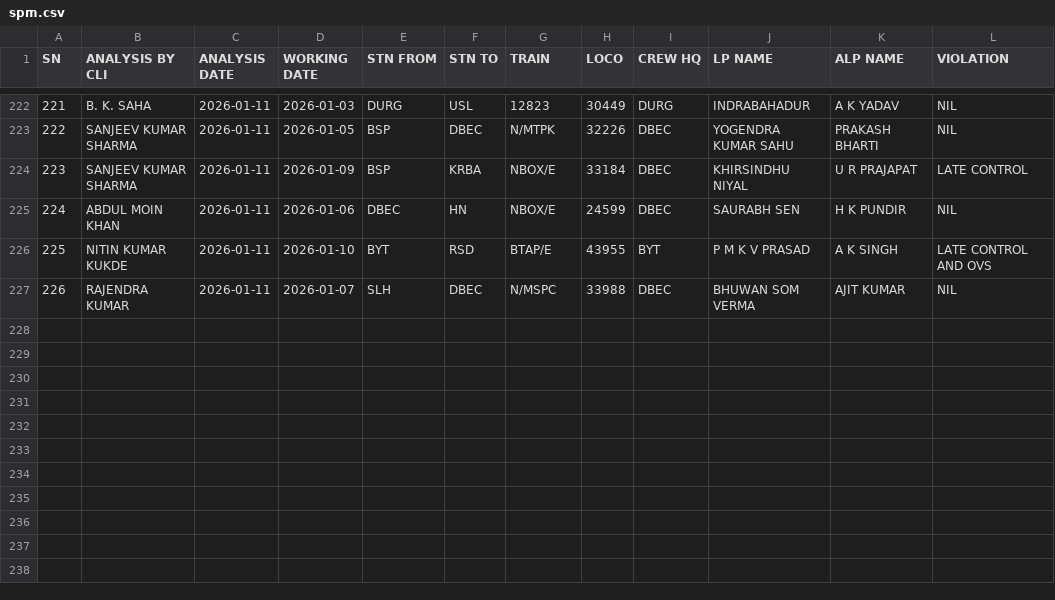
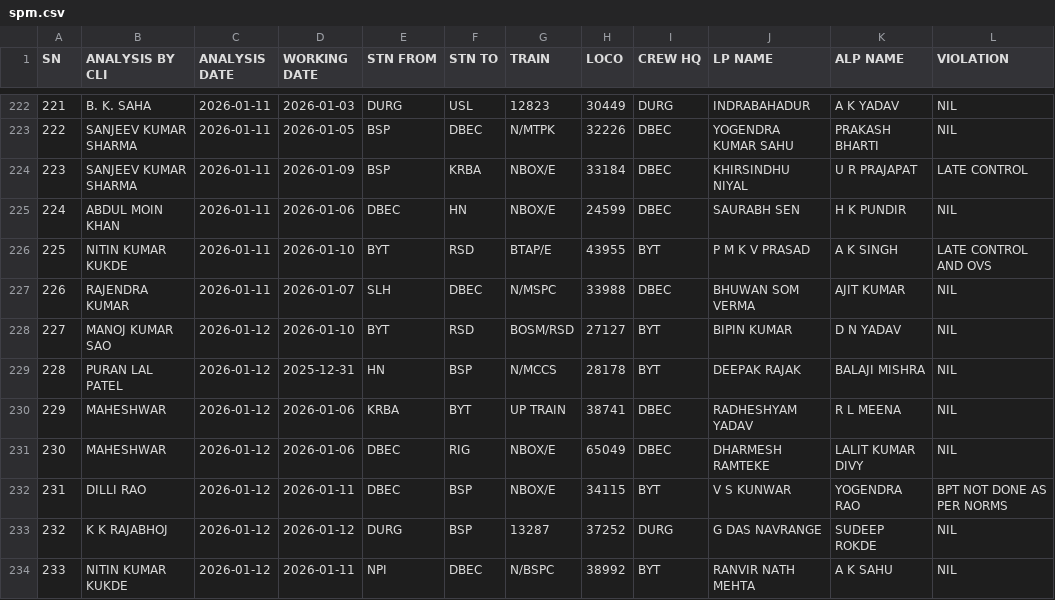
Before and after one commit to mlachhwani/cli-teloc-bmy-dashboard, a CSV file: data/2026-01/spm.csv, drawn as a sheet; only a part is shown, gaps mark what is left out; the diff names each change by its address in the sheet, - before the commit and + after, or states it on an @@ line.

```diff
--- a/data/2026-01/spm.csv
+++ b/data/2026-01/spm.csv
+row 228: 227 | MANOJ KUMAR SAO | 2026-01-12 | 2026-01-10 | BYT | RSD | BOSM/RSD | 27127 | BYT | BIPIN KUMAR | D N YADAV | NIL
+row 229: 228 | PURAN LAL PATEL | 2026-01-12 | 2025-12-31 | HN | BSP | N/MCCS | 28178 | BYT | DEEPAK RAJAK | BALAJI MISHRA | NIL
+row 230: 229 | MAHESHWAR | 2026-01-12 | 2026-01-06 | KRBA | BYT | UP TRAIN | 38741 | DBEC | RADHESHYAM YADAV | R L MEENA | NIL
+row 231: 230 | MAHESHWAR | 2026-01-12 | 2026-01-06 | DBEC | RIG | NBOX/E | 65049 | DBEC | DHARMESH RAMTEKE | LALIT KUMAR DIVY | NIL
+row 232: 231 | DILLI RAO | 2026-01-12 | 2026-01-11 | DBEC | BSP | NBOX/E | 34115 | BYT | V S KUNWAR | YOGENDRA RAO | BPT NOT DONE AS PER NORMS
+row 233: 232 | K K RAJABHOJ | 2026-01-12 | 2026-01-12 | DURG | BSP | 13287 | 37252 | DURG | G DAS NAVRANGE | SUDEEP ROKDE | NIL
+row 234: 233 | NITIN KUMAR KUKDE | 2026-01-12 | 2026-01-11 | NPI | DBEC | N/BSPC | 38992 | BYT | RANVIR NATH MEHTA | A K SAHU | NIL
```
Also changed, not shown: data/2026-01/cvvrs.csv, 1 other file.
